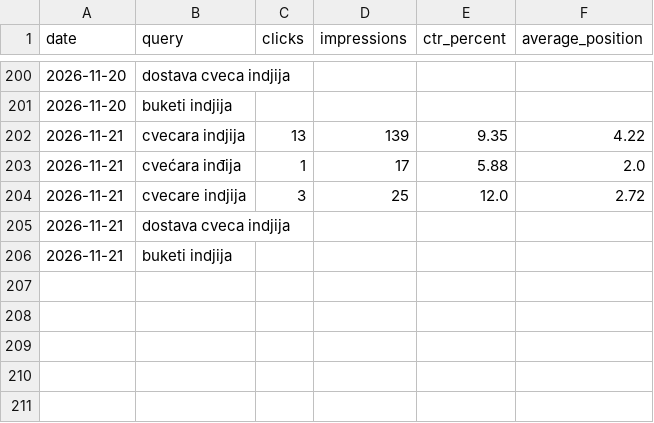
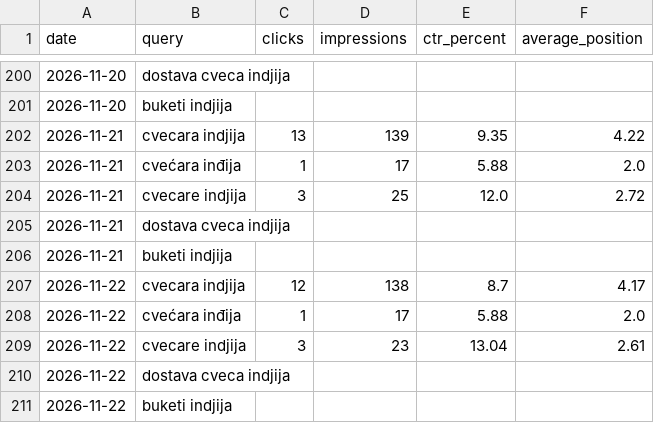
Before and after one commit to darkotosic/lotos-seo-monitornig, a CSV file: reports/indjija-rank-history.csv, drawn as a sheet; only a part is shown, gaps mark what is left out; the diff names each change by its address in the sheet, - before the commit and + after, or states it on an @@ line.

```diff
--- a/reports/indjija-rank-history.csv
+++ b/reports/indjija-rank-history.csv
+row 207: 2026-11-22 | cvecara indjija | 12 | 138 | 8.7 | 4.17
+row 208: 2026-11-22 | cvećara inđija | 1 | 17 | 5.88 | 2.0
+row 209: 2026-11-22 | cvecare indjija | 3 | 23 | 13.04 | 2.61
+row 210: 2026-11-22 | dostava cveca indjija
+row 211: 2026-11-22 | buketi indjija
```
Also changed, not shown: reports/indjija-history.csv, reports/indjija-keywords.csv, 10 other files.
